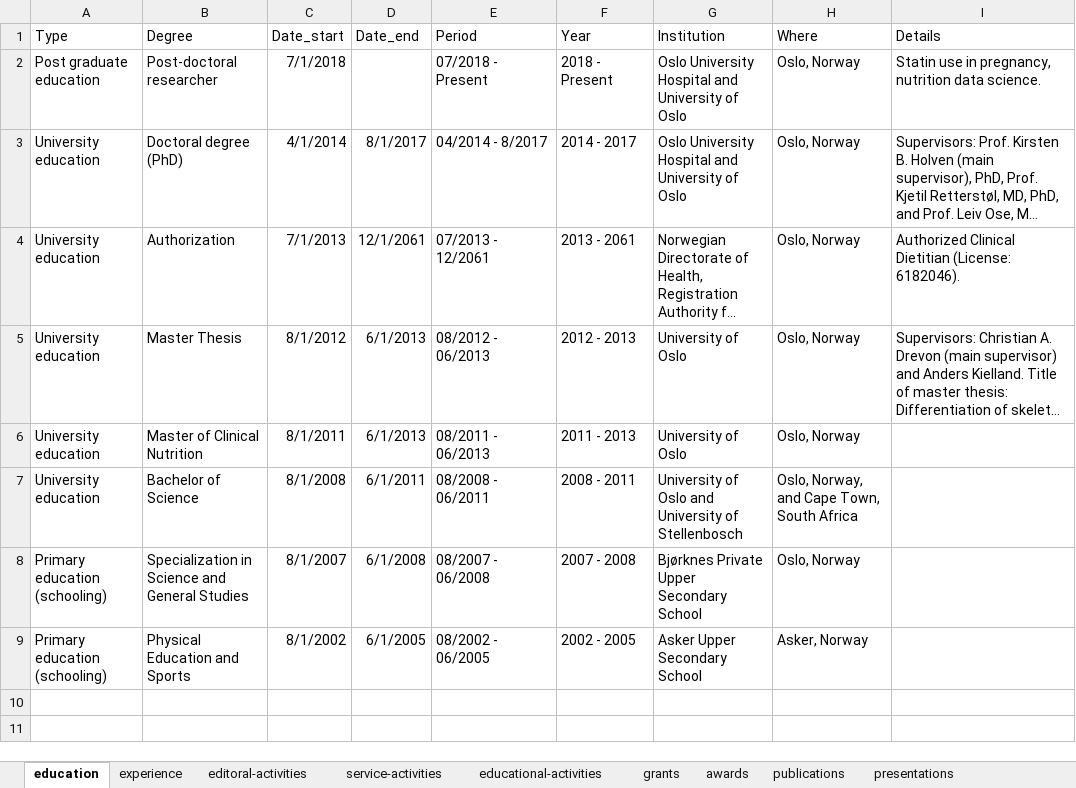
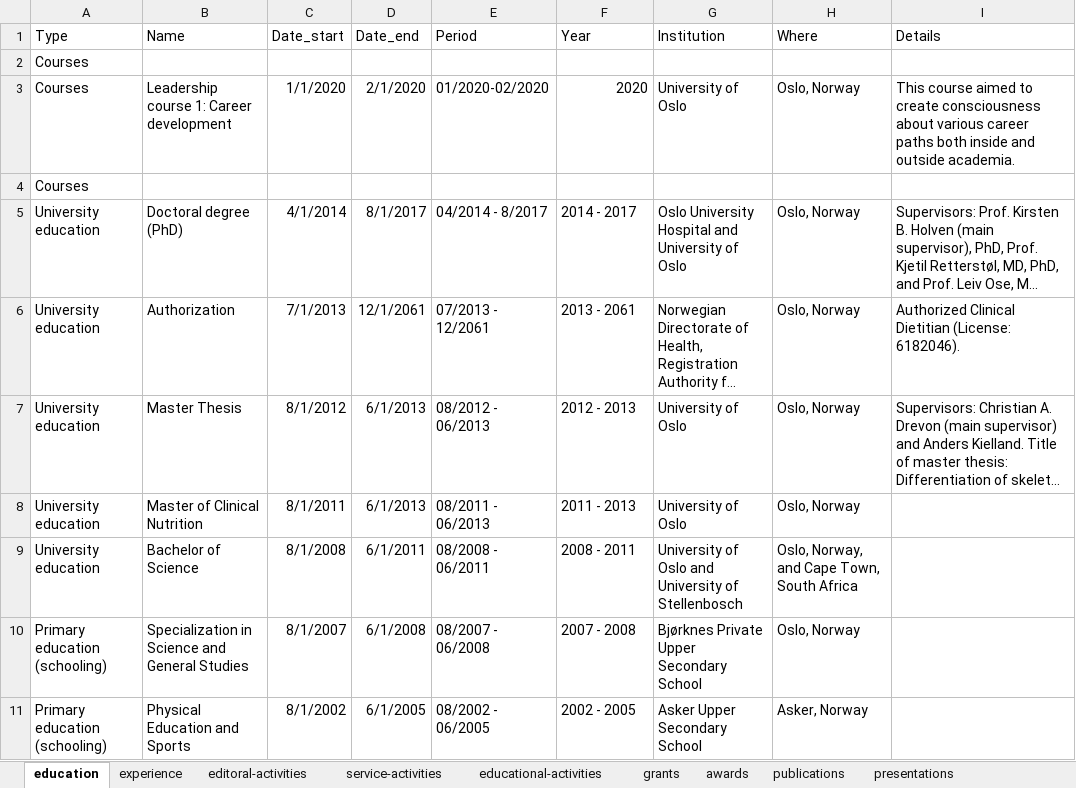
Before and after one commit to jacobjchristensen/CV, an Excel workbook: cv-log.xlsx, sheet education, drawn as a sheet; long unchanged cells end in …; values as stored, in another font and other column widths than the file's, no borders; removed rows and columns are numbered as before the commit, all else as after; the diff names each change by its address in the sheet, - before the commit and + after, or states it on an @@ line.

```diff
--- a/cv-log.xlsx (sheet education)
+++ b/cv-log.xlsx (sheet education)
-B1: Degree
+B1: Name
-row 2: Post graduate education | Post-doctoral researcher | 7/1/2018 |  | 07/2018 - Present | 2018 - Present | Oslo University Hospital and University of Oslo | Oslo, Norway | Statin use in pregnancy, nutrition data science.
+row 2: Courses
+row 3: Courses | Leadership course 1: Career development | 1/1/2020 | 2/1/2020 | 01/2020-02/2020 | 2020 | University of Oslo | Oslo, Norway | This course aimed to create consciousness about various career paths both inside and outside academia.
+row 4: Courses
```
Also changed, not shown: sheet service-activities, 1 other file.
